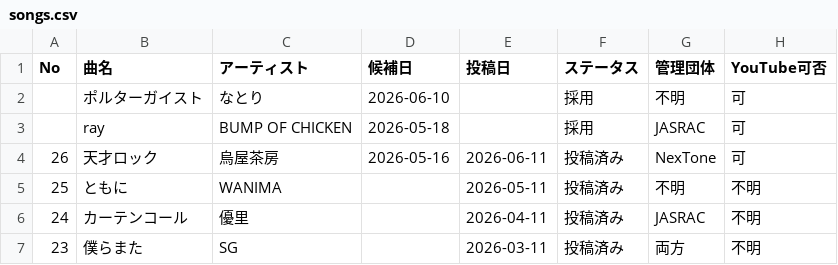
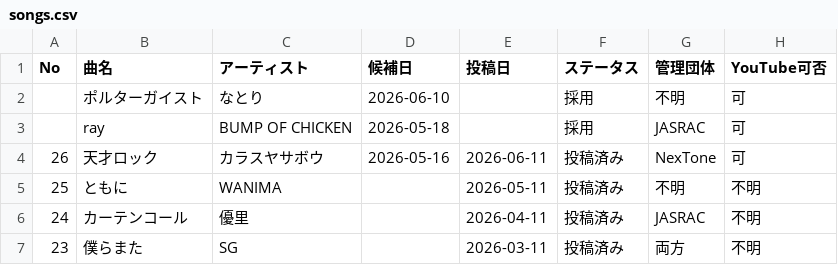
Before and after one commit to makotize-dev/youtube-support, a CSV file: docs/songs.csv, drawn as a sheet; only a part is shown; the diff names each change by its address in the sheet, - before the commit and + after, or states it on an @@ line.

```diff
--- a/docs/songs.csv
+++ b/docs/songs.csv
-C4 (アーティスト): 烏屋茶房
+C4 (アーティスト): カラスヤサボウ
```
Also changed, not shown: 1 other file.
